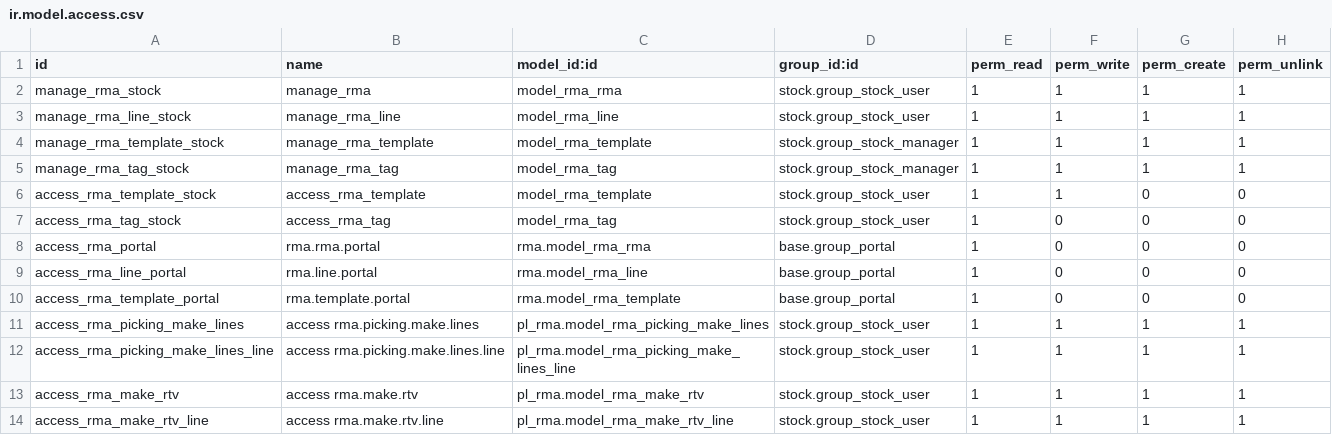
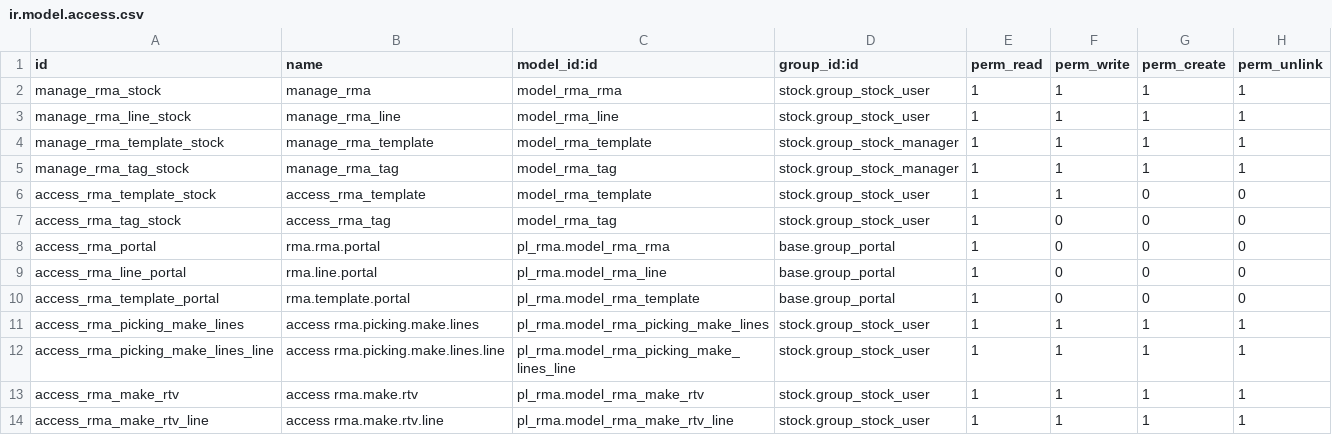
Before and after one commit to odoochain/oca-rma, a CSV file: pl_rma/security/ir.model.access.csv, drawn as a sheet.

```diff
--- a/pl_rma/security/ir.model.access.csv
+++ b/pl_rma/security/ir.model.access.csv
@@ -7,5 +7,5 @@
 "access_rma_tag_stock","access_rma_tag","model_rma_tag","stock.group_stock_user",1,0,0,0
-access_rma_portal,rma.rma.portal,rma.model_rma_rma,base.group_portal,1,0,0,0
-access_rma_line_portal,rma.line.portal,rma.model_rma_line,base.group_portal,1,0,0,0
-access_rma_template_portal,rma.template.portal,rma.model_rma_template,base.group_portal,1,0,0,0
+access_rma_portal,rma.rma.portal,pl_rma.model_rma_rma,base.group_portal,1,0,0,0
+access_rma_line_portal,rma.line.portal,pl_rma.model_rma_line,base.group_portal,1,0,0,0
+access_rma_template_portal,rma.template.portal,pl_rma.model_rma_template,base.group_portal,1,0,0,0
 "access_rma_picking_make_lines","access rma.picking.make.lines","pl_rma.model_rma_picking_make_lines","stock.group_stock_user",1,1,1,1
```
Also changed, not shown: 36 other files.
